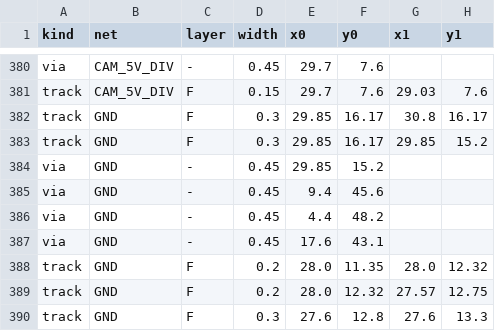
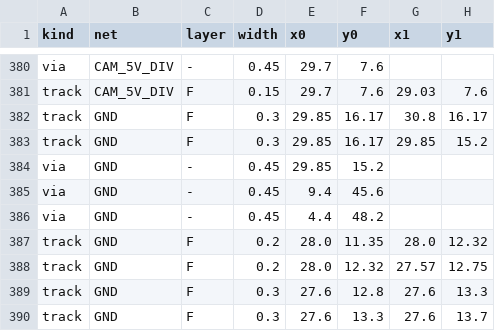
Before and after one commit to OAK-WJR/rocket-flight-computer, a TSV file: m3_design/r12_aid/zones/r12_routes_W1.tsv, drawn as a sheet; only a part is shown, gaps mark what is left out; the shorter side is filled out with more unchanged rows; the diff names each change by its address in the sheet, - before the commit and + after, or states it on an @@ line.

```diff
--- a/m3_design/r12_aid/zones/r12_routes_W1.tsv
+++ b/m3_design/r12_aid/zones/r12_routes_W1.tsv
-row 387: via | GND | - | 0.45 | 17.6 | 43.1
```
